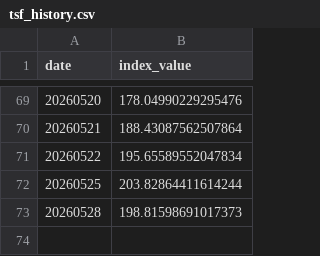
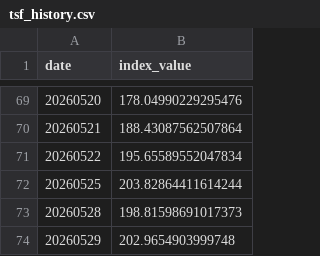
Before and after one commit to jasanlin177-hub/tsf-top5-index, a CSV file: data/tsf_history.csv, drawn as a sheet; only a part is shown, gaps mark what is left out.

```diff
--- a/data/tsf_history.csv
+++ b/data/tsf_history.csv
@@ -73 +73,2 @@ date,index_value
 20260528,198.81598691017373
+20260529,202.9654903999748
```
